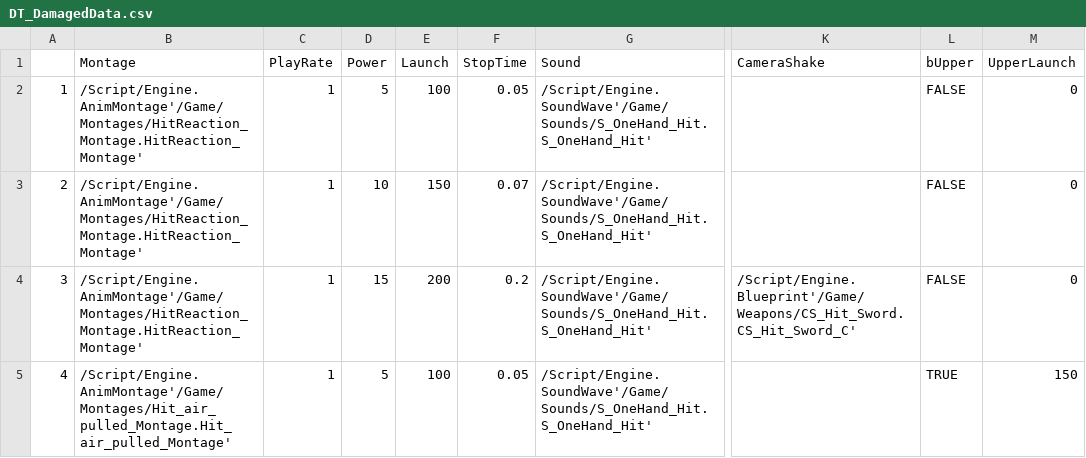
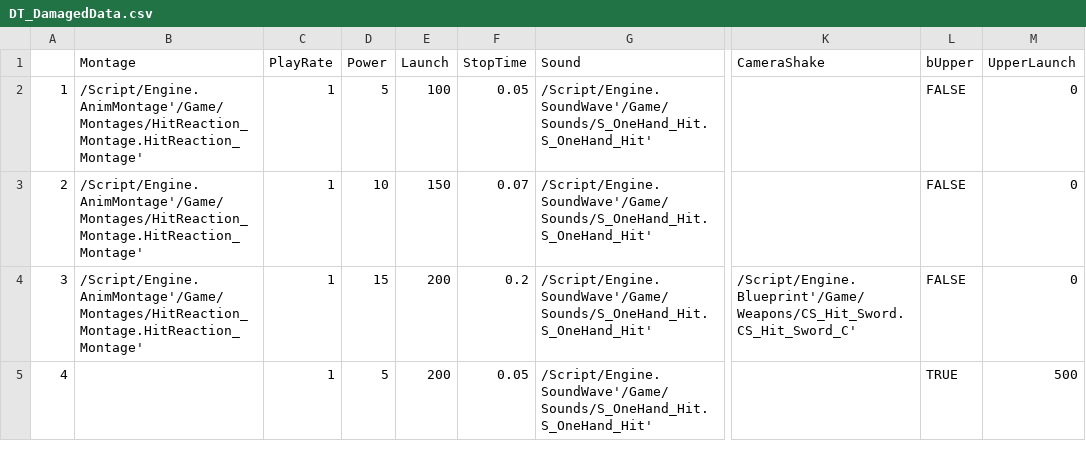
Before and after one commit to chd4433/Unreal02, a CSV file: Content/Weapons/DT_DamagedData.csv, drawn as a sheet; only a part is shown, gaps mark what is left out; the diff names each change by its address in the sheet, - before the commit and + after, or states it on an @@ line.

Commit message:
0729 Air Reaction
Add Air Animation(Begin, Loop, End)
LaunchCharacter for Air Reaction

```diff
--- a/Content/Weapons/DT_DamagedData.csv
+++ b/Content/Weapons/DT_DamagedData.csv
-B5 (Montage): /Script/Engine.AnimMontage'/Game/Montages/Hit_air_pulled_Montage.Hit_air_pulled_Montage'
+B5 (Montage): (empty)
-E5 (Launch): 100
+E5 (Launch): 200
-M5 (UpperLaunch): 150
+M5 (UpperLaunch): 500
```
Also changed, not shown: 28 other files.
